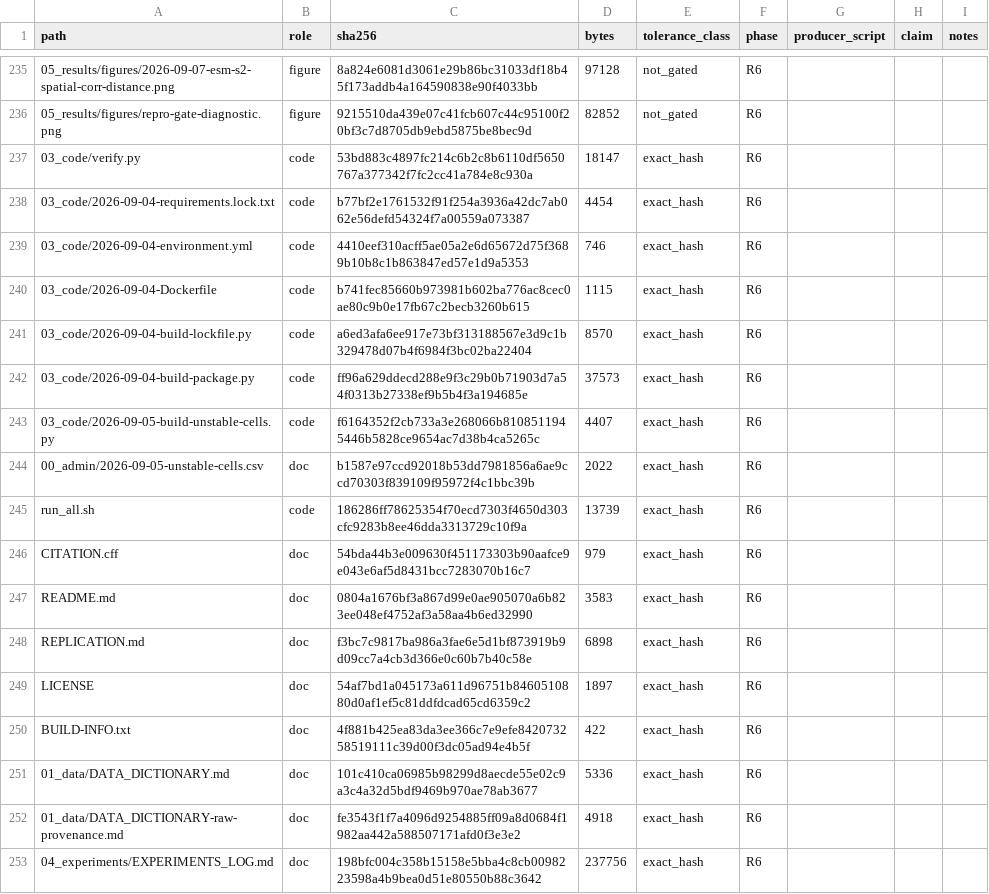
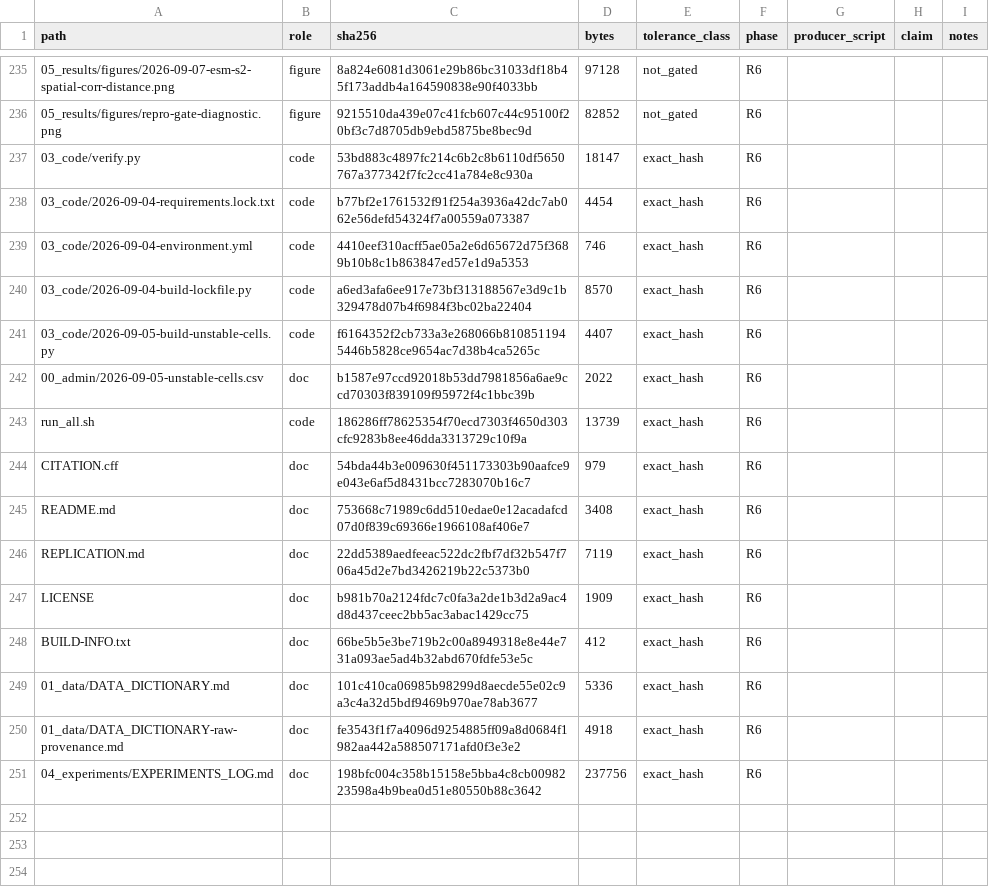
Before and after one commit to mtdfalla/parking-conformal-reliability, a CSV file: 00_admin/2026-09-04-shipped-outputs/MANIFEST-outputs.csv, drawn as a sheet; only a part is shown, gaps mark what is left out.

Commit message:
v1.0.1: correct data licence statements, remove untested container instruction

```diff
--- a/00_admin/2026-09-04-shipped-outputs/MANIFEST-outputs.csv
+++ b/00_admin/2026-09-04-shipped-outputs/MANIFEST-outputs.csv
@@ -239,5 +239,3 @@ path,role,sha256,bytes,tolerance_class,phase,producer_script,claim,notes
 03_code/2026-09-04-environment.yml,code,4410eef310acff5ae05a2e6d65672d75f3689b10b8c1b863847ed57e1d9a5353,746,exact_hash,R6,,,
-03_code/2026-09-04-Dockerfile,code,b741fec85660b973981b602ba776ac8cec0ae80c9b0e17fb67c2becb3260b615,1115,exact_hash,R6,,,
 03_code/2026-09-04-build-lockfile.py,code,a6ed3afa6ee917e73bf313188567e3d9c1b329478d07b4f6984f3bc02ba22404,8570,exact_hash,R6,,,
-03_code/2026-09-04-build-package.py,code,ff96a629ddecd288e9f3c29b0b71903d7a54f0313b27338ef9b5b4f3a194685e,37573,exact_hash,R6,,,
 03_code/2026-09-05-build-unstable-cells.py,code,f6164352f2cb733a3e268066b8108511945446b5828ce9654ac7d38b4ca5265c,4407,exact_hash,R6,,,
@@ -246,6 +244,6 @@ run_all.sh,code,186286ff78625354f70ecd7303f4650d303cfc9283b8ee46dda3313729c10f9a
 CITATION.cff,doc,54bda44b3e009630f451173303b90aafce9e043e6af5d8431bcc7283070b16c7,979,exact_hash,R6,,,
-README.md,doc,0804a1676bf3a867d99e0ae905070a6b823ee048ef4752af3a58aa4b6ed32990,3583,exact_hash,R6,,,
-REPLICATION.md,doc,f3bc7c9817ba986a3fae6e5d1bf873919b9d09cc7a4cb3d366e0c60b7b40c58e,6898,exact_hash,R6,,,
-LICENSE,doc,54af7bd1a045173a611d96751b8460510880d0af1ef5c81ddfdcad65cd6359c2,1897,exact_hash,R6,,,
-BUILD-INFO.txt,doc,4f881b425ea83da3ee366c7e9efe842073258519111c39d00f3dc05ad94e4b5f,422,exact_hash,R6,,,
+README.md,doc,753668c71989c6dd510edae0e12acadafcd07d0f839c69366e1966108af406e7,3408,exact_hash,R6,,,
+REPLICATION.md,doc,22dd5389aedfeeac522dc2fbf7df32b547f706a45d2e7bd3426219b22c5373b0,7119,exact_hash,R6,,,
+LICENSE,doc,b981b70a2124fdc7c0fa3a2de1b3d2a9ac4d8d437ceec2bb5ac3abac1429cc75,1909,exact_hash,R6,,,
+BUILD-INFO.txt,doc,66be5b5e3be719b2c00a8949318e8e44e731a093ae5ad4b32abd670fdfe53e5c,412,exact_hash,R6,,,
 01_data/DATA_DICTIONARY.md,doc,101c410ca06985b98299d8aecde55e02c9a3c4a32d5bdf9469b970ae78ab3677,5336,exact_hash,R6,,,
```
Also changed, not shown: 8 other files.
